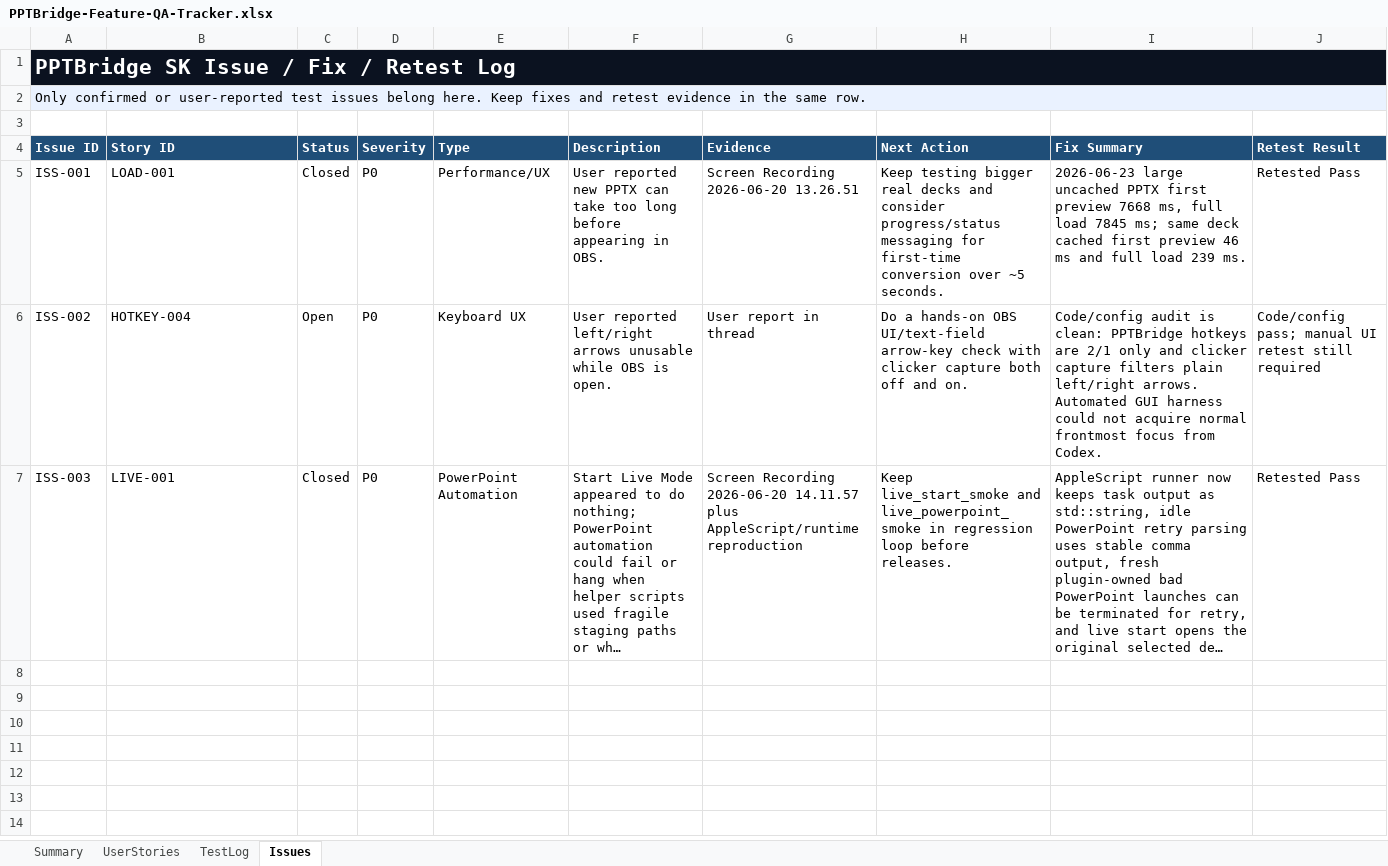
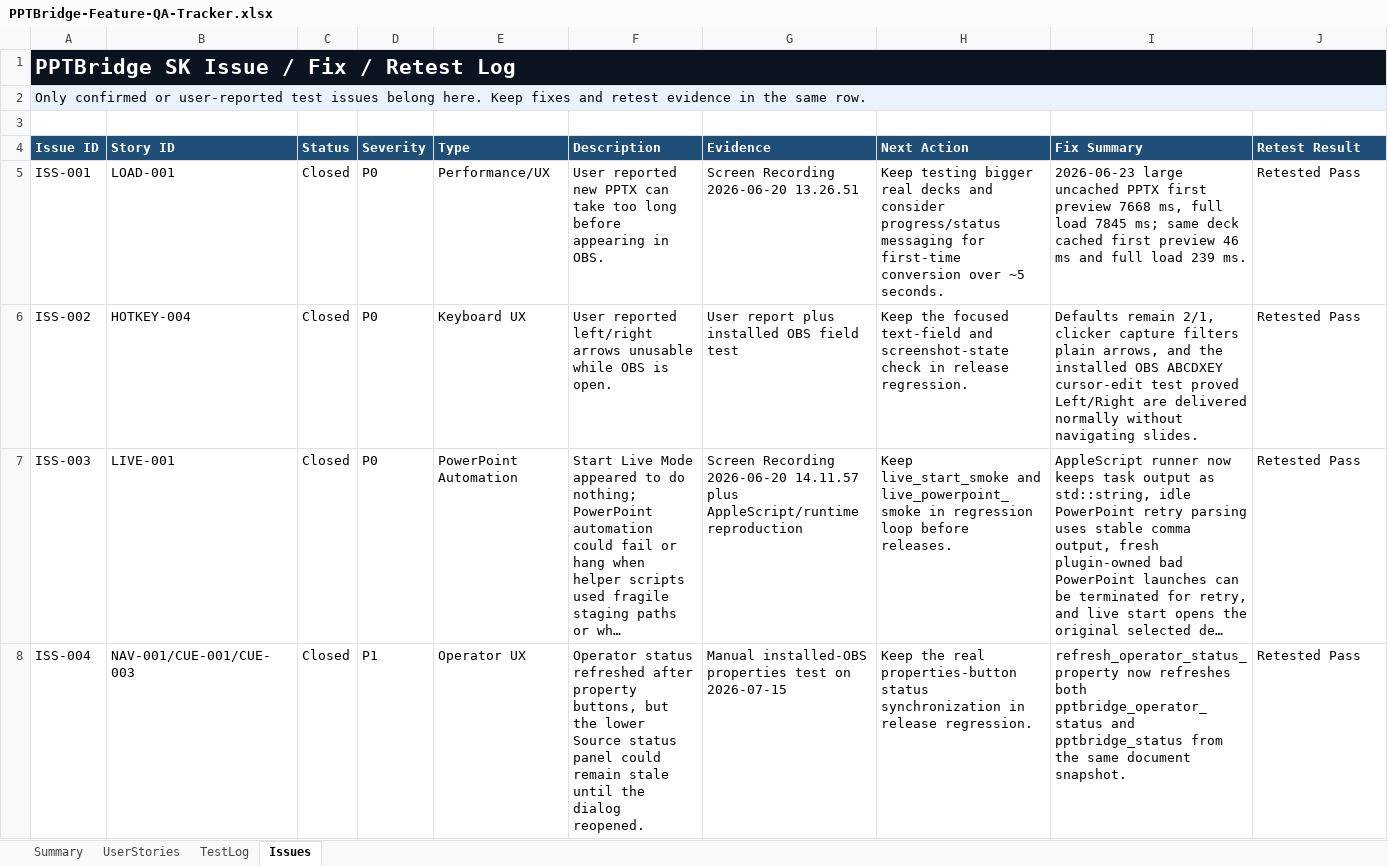
Before and after one commit to srdjankotarlic/pptbridge-sk-obs, an Excel workbook: qa/PPTBridge-Feature-QA-Tracker.xlsx, sheet Issues, drawn as a sheet; only a part is shown; long unchanged cells end in …; values as stored, in another font and other column widths than the file's, no borders; table styles not drawn; the diff covers the shown part only; the diff names each change by its address in the sheet, - before the commit and + after, or states it on an @@ line.

Commit message:
Release PPTBridge SK v0.5.8

```diff
--- a/qa/PPTBridge-Feature-QA-Tracker.xlsx (sheet Issues)
+++ b/qa/PPTBridge-Feature-QA-Tracker.xlsx (sheet Issues)
-C6 (Status): Open
+C6 (Status): Closed
-G6 (Evidence): User report in thread
+G6 (Evidence): User report plus installed OBS field test
-H6 (Next Action): Do a hands-on OBS UI/text-field arrow-key check with clicker capture both off and on.
+H6 (Next Action): Keep the focused text-field and screenshot-state check in release regression.
-I6 (Fix Summary): Code/config audit is clean: PPTBridge hotkeys are 2/1 only and clicker capture filters plain left/right arrows. Automated GUI harness could not acquire normal frontmost focus from Codex.
+I6 (Fix Summary): Defaults remain 2/1, clicker capture filters plain arrows, and the installed OBS ABCDXEY cursor-edit test proved Left/Right are delivered normally without navigating slides.
-J6 (Retest Result): Code/config pass; manual UI retest still required
+J6 (Retest Result): Retested Pass
+row 8: ISS-004 | NAV-001/CUE-001/CUE-003 | Closed | P1 | Operator UX | Operator status refreshed after property buttons, but the lower Source status panel could remain stale until the dialog reopened. | Manual installed-OBS properties test on 2026-07-15 | Keep the real properties-button status synchronization in release regression. | refresh_operator_status_property now refreshes both pptbridge_operator_status and pptbridge_status from the same document snapshot. | Retested Pass
```
Also changed, not shown: 2 added rows elsewhere in this sheet, sheet TestLog, sheet UserStories, sheet Summary, 31 other files.
